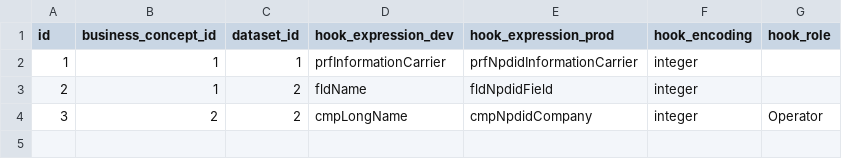
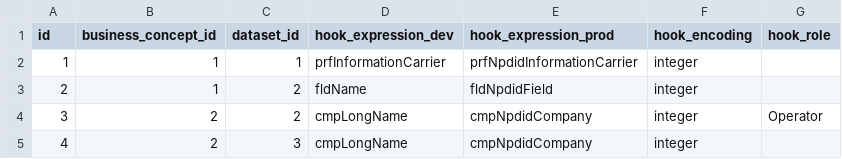
Before and after one commit to luisfmrosa/hydrocscraper, a CSV file: data/static/hooks.csv, drawn as a sheet.

```diff
--- a/data/static/hooks.csv
+++ b/data/static/hooks.csv
@@ -4 +4,2 @@ id,business_concept_id,dataset_id,hook_expression_dev,hook_expression_prod,hook_
 3,2,2,cmpLongName,cmpNpdidCompany,integer,Operator
+4,2,3,cmpLongName,cmpNpdidCompany,integer,
```
Also changed, not shown: data/static/datasets.csv, 19 other files.
